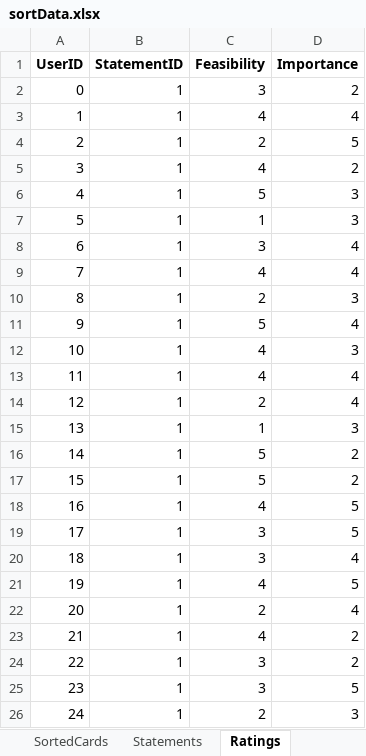
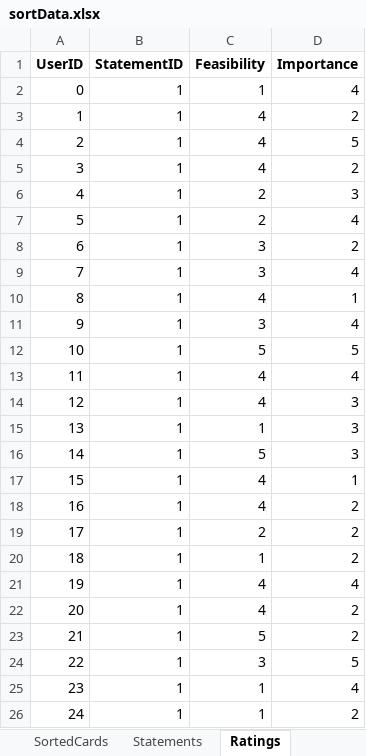
Before and after one commit to henrymanley/cMapKMeans, an Excel workbook: sortData.xlsx, sheet Ratings, drawn as a sheet; only a part is shown; values as stored, in another font and other column widths than the file's, no borders; the diff covers the shown part only; the diff names each change by its address in the sheet, - before the commit and + after, or states it on an @@ line.

```diff
--- a/sortData.xlsx (sheet Ratings)
+++ b/sortData.xlsx (sheet Ratings)
-C2 (Feasibility): 3
+C2 (Feasibility): 1
-D2 (Importance): 2
+D2 (Importance): 4
-D3 (Importance): 4
+D3 (Importance): 2
-C4 (Feasibility): 2
+C4 (Feasibility): 4
-C6 (Feasibility): 5
+C6 (Feasibility): 2
-C7 (Feasibility): 1
+C7 (Feasibility): 2
-D7 (Importance): 3
+D7 (Importance): 4
-D8 (Importance): 4
+D8 (Importance): 2
-C9 (Feasibility): 4
+C9 (Feasibility): 3
-C10 (Feasibility): 2
+C10 (Feasibility): 4
-D10 (Importance): 3
+D10 (Importance): 1
-C11 (Feasibility): 5
+C11 (Feasibility): 3
-C12 (Feasibility): 4
+C12 (Feasibility): 5
-D12 (Importance): 3
+D12 (Importance): 5
-C14 (Feasibility): 2
+C14 (Feasibility): 4
-D14 (Importance): 4
+D14 (Importance): 3
-D16 (Importance): 2
+D16 (Importance): 3
-C17 (Feasibility): 5
+C17 (Feasibility): 4
-D17 (Importance): 2
+D17 (Importance): 1
-D18:D19 (Importance): 5
+D18:D19 (Importance): 2
-C19 (Feasibility): 3
+C19 (Feasibility): 2
-C20 (Feasibility): 3
+C20 (Feasibility): 1
-D20 (Importance): 4
+D20 (Importance): 2
-D21 (Importance): 5
+D21 (Importance): 4
-C22 (Feasibility): 2
+C22 (Feasibility): 4
-D22 (Importance): 4
+D22 (Importance): 2
-C23 (Feasibility): 4
+C23 (Feasibility): 5
-D24 (Importance): 2
+D24 (Importance): 5
-C25 (Feasibility): 3
+C25 (Feasibility): 1
-D25 (Importance): 5
+D25 (Importance): 4
-C26 (Feasibility): 2
+C26 (Feasibility): 1
-D26 (Importance): 3
+D26 (Importance): 2
```
Also changed, not shown: 270 edited cells elsewhere in this sheet, sheet SortedCards, sheet Statements, 5 other files.
